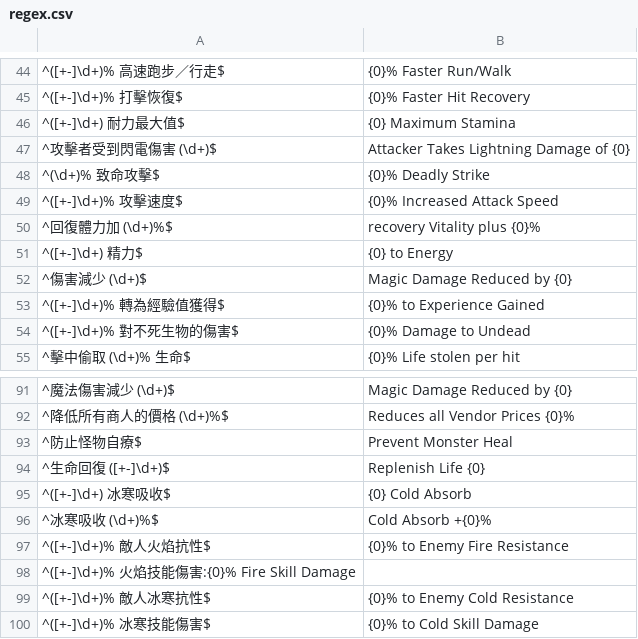
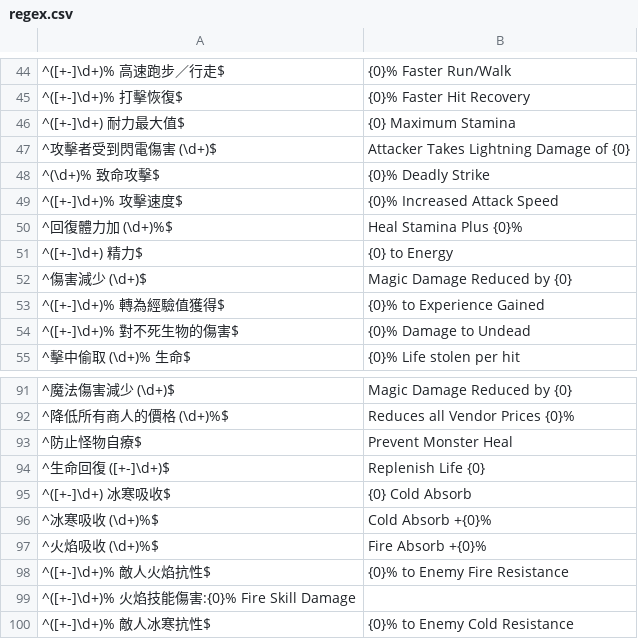
Before and after one commit to r0-se/kekeDropLog, a CSV file: data/regex.csv, drawn as a sheet; only a part is shown, gaps mark what is left out; the shorter side is filled out with more unchanged rows.

Commit message:
added fire absorb and an incorrect auto translation someone moved into the normal regexes

```diff
--- a/data/regex.csv
+++ b/data/regex.csv
@@ -49,3 +49,3 @@
 ^([+-]\d+)% 攻擊速度$;{0}% Increased Attack Speed
-^回復體力加 (\d+)%$;recovery Vitality plus {0}%
+^回復體力加 (\d+)%$;Heal Stamina Plus {0}%
 ^([+-]\d+) 精力$;{0} to Energy
@@ -96,2 +96,3 @@
 ^冰寒吸收 (\d+)%$;Cold Absorb +{0}%
+^火焰吸收 (\d+)%$;Fire Absorb +{0}%
 ^([+-]\d+)% 敵人火焰抗性$;{0}% to Enemy Fire Resistance
```
